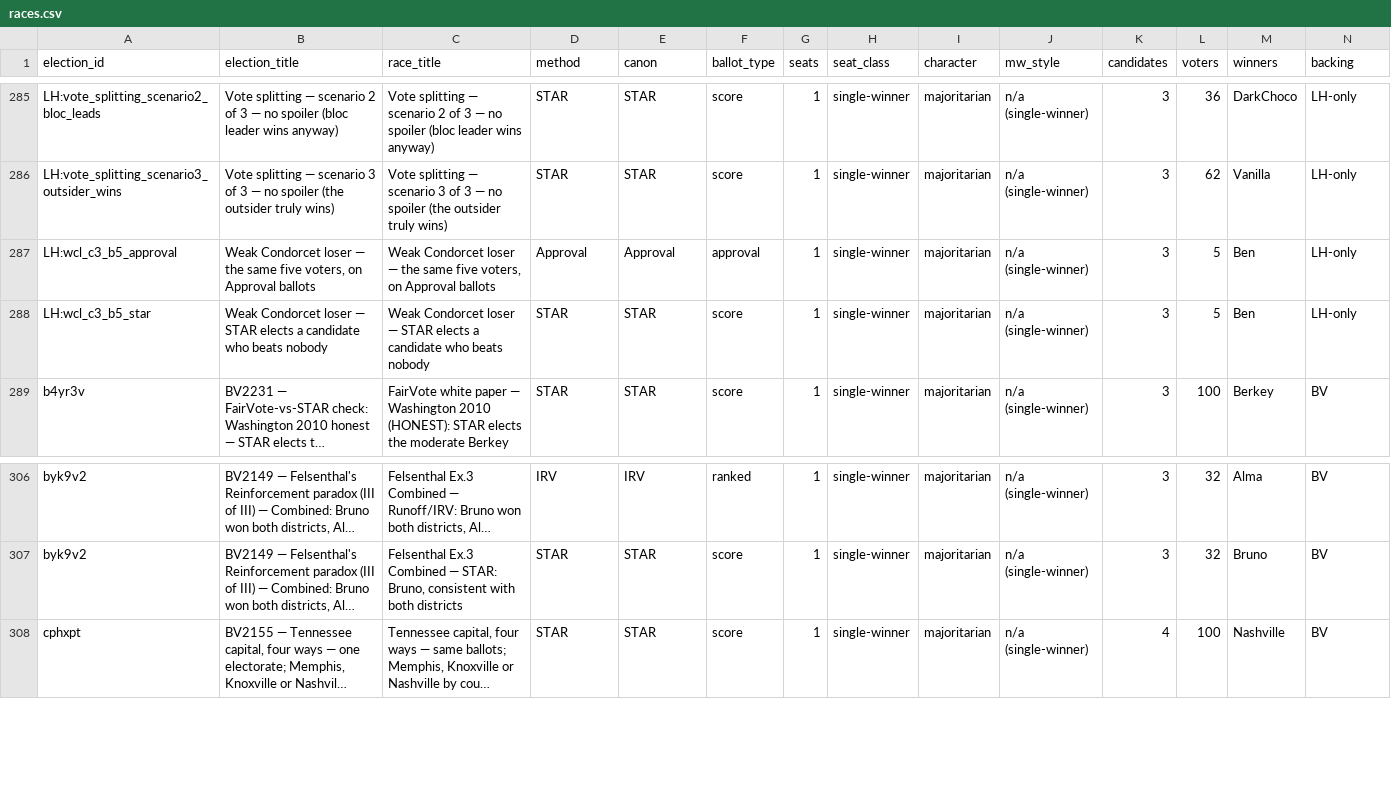
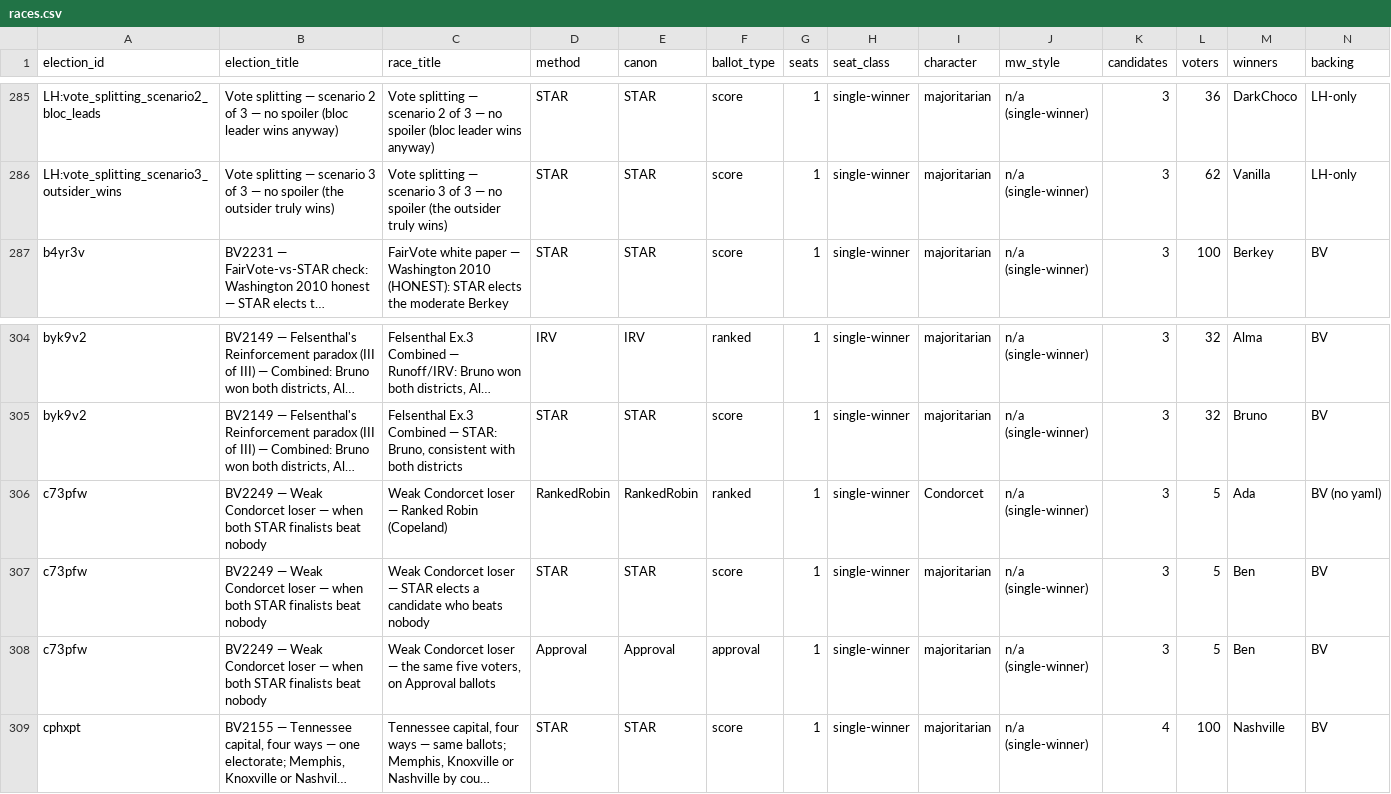
Before and after one commit to masiarek/star-voting-library, a CSV file: 00_start_here/YAML_test_case_index/races.csv, drawn as a sheet; only a part is shown, gaps mark what is left out; long unchanged cells end in …; removed rows and columns are numbered as before the commit, all else as after; rows hold the shown columns only; the diff names each change by its address in the sheet, - before the commit and + after, or states it on an @@ line.

```diff
--- a/00_start_here/YAML_test_case_index/races.csv
+++ b/00_start_here/YAML_test_case_index/races.csv
-row 287: LH:wcl_c3_b5_approval | Weak Condorcet loser — the same five voters, on Approval ballots | Weak Condorcet loser — the same five voters, on Approval ballots | Approval | Approval | approval | 1 | single-winner | majoritarian | n/a (single-winner) | 3 | 5 | Ben | LH-only
-row 288: LH:wcl_c3_b5_star | Weak Condorcet loser — STAR elects a candidate who beats nobody | Weak Condorcet loser — STAR elects a candidate who beats nobody | STAR | STAR | score | 1 | single-winner | majoritarian | n/a (single-winner) | 3 | 5 | Ben | LH-only
+row 306: c73pfw | BV2249 — Weak Condorcet loser — when both STAR finalists beat nobody | Weak Condorcet loser — Ranked Robin (Copeland) | RankedRobin | RankedRobin | ranked | 1 | single-winner | Condorcet | n/a (single-winner) | 3 | 5 | Ada | BV (no yaml)
+row 307: c73pfw | BV2249 — Weak Condorcet loser — when both STAR finalists beat nobody | Weak Condorcet loser — STAR elects a candidate who beats nobody | STAR | STAR | score | 1 | single-winner | majoritarian | n/a (single-winner) | 3 | 5 | Ben | BV
+row 308: c73pfw | BV2249 — Weak Condorcet loser — when both STAR finalists beat nobody | Weak Condorcet loser — the same five voters, on Approval ballots | Approval | Approval | approval | 1 | single-winner | majoritarian | n/a (single-winner) | 3 | 5 | Ben | BV
```
Also changed, not shown: 00_start_here/YAML_test_case_index/bv_cases.csv, 00_start_here/YAML_test_case_index/elections.csv, 12 other files.
